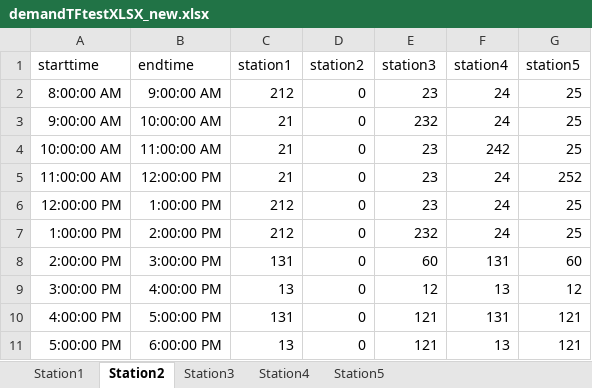
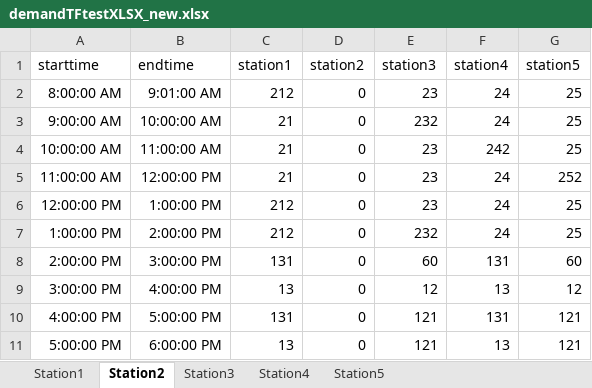
Before and after one commit to atchapcyp/service_plan_form, an Excel workbook: Service_plan_form/demand_format/demandTFtestXLSX_new.xlsx, sheet Station2, drawn as a sheet; values as stored, in another font and other column widths than the file's, no borders; the diff names each change by its address in the sheet, - before the commit and + after, or states it on an @@ line.

```diff
--- a/Service_plan_form/demand_format/demandTFtestXLSX_new.xlsx (sheet Station2)
+++ b/Service_plan_form/demand_format/demandTFtestXLSX_new.xlsx (sheet Station2)
-B2 (endtime): 9:00:00 AM
+B2 (endtime): 9:01:00 AM
```
Also changed, not shown: sheet Station3, sheet Station4, sheet Station5, sheet Station1, 8 other files.
